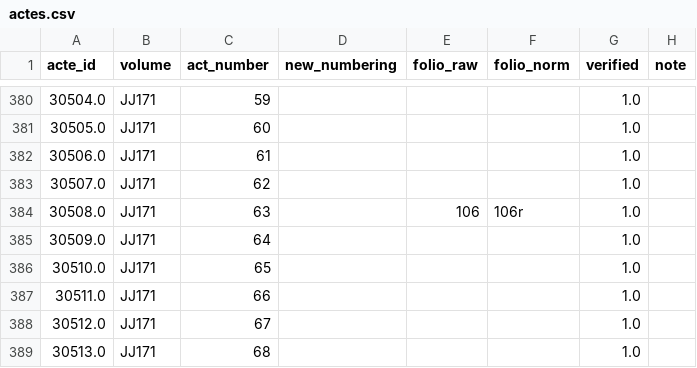
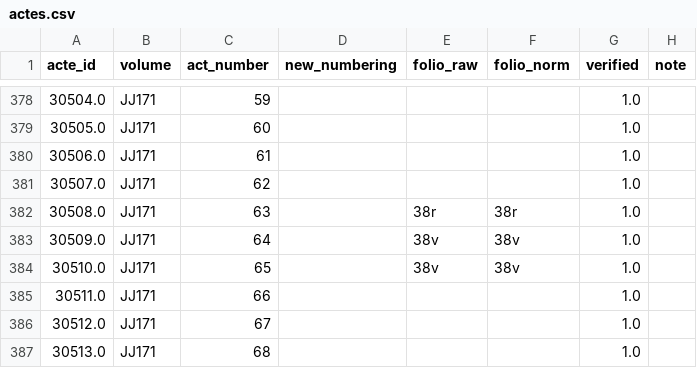
Before and after one commit to oriflamms/himanis, a CSV file: Acts/src_ipynb/JJ170-JJ179/output/actes.csv, drawn as a sheet; only a part is shown, gaps mark what is left out; addresses are those after the commit; the diff covers the shown part only; the diff names each change by its address in the sheet, - before the commit and + after, or states it on an @@ line.

```diff
--- a/Acts/src_ipynb/JJ170-JJ179/output/actes.csv
+++ b/Acts/src_ipynb/JJ170-JJ179/output/actes.csv
-E382 (folio_raw): 106
+E382 (folio_raw): 38r
-F382 (folio_norm): 106r
+F382 (folio_norm): 38r
-E383:E384 (folio_raw): (empty)
+E383:E384 (folio_raw): 38v
-F383:F384 (folio_norm): (empty)
+F383:F384 (folio_norm): 38v
```
Also changed, not shown: 4 added rows, 2 removed rows and 70 edited cells elsewhere in this file, Acts/src_ipynb/JJ160-JJ169/output/actes.csv, 6 other files.
